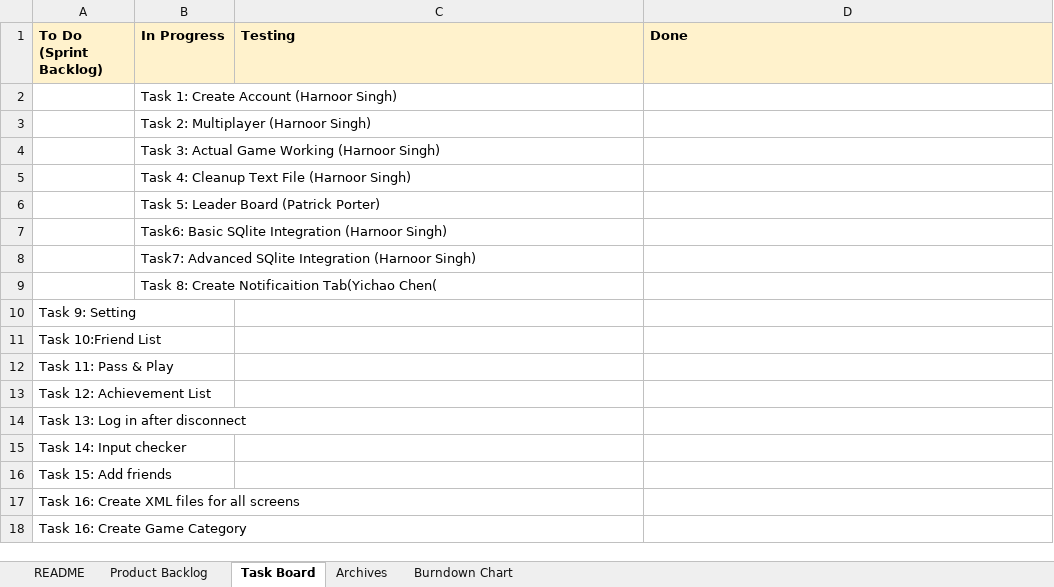
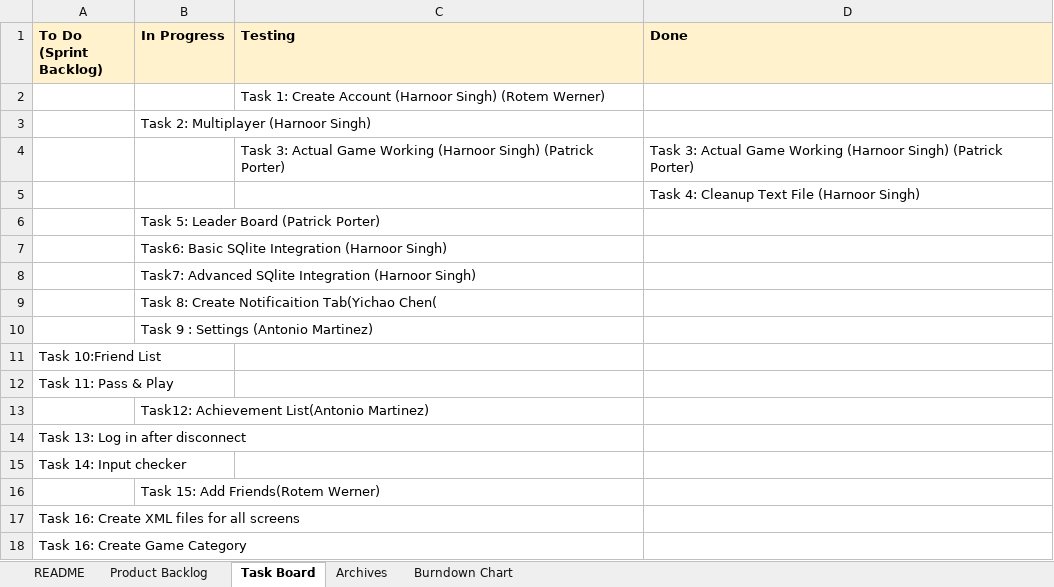
Before and after one commit to hsing013/Atlas_Word_Game, an Excel workbook: docs/The Hooplas Scrum Sheet.xlsx, sheet Task Board, drawn as a sheet; values as stored, in another font and other column widths than the file's, no borders; charts and pictures not drawn; removed rows and columns are numbered as before the commit, all else as after; the diff names each change by its address in the sheet, - before the commit and + after, or states it on an @@ line.

```diff
--- a/docs/The Hooplas Scrum Sheet.xlsx (sheet Task Board)
+++ b/docs/The Hooplas Scrum Sheet.xlsx (sheet Task Board)
-row 2:  | Task 1: Create Account (Harnoor Singh)
+row 2:  |  | Task 1: Create Account (Harnoor Singh) (Rotem Werner)
-row 4:  | Task 3: Actual Game Working (Harnoor Singh)
-row 5:  | Task 4: Cleanup Text File (Harnoor Singh)
+row 4:  |  | Task 3: Actual Game Working (Harnoor Singh) (Patrick Porter) | Task 3: Actual Game Working (Harnoor Singh) (Patrick Porter)
+row 5:  |  |  | Task 4: Cleanup Text File (Harnoor Singh)
-row 10: Task 9: Setting
+row 10:  | Task 9 : Settings (Antonio Martinez)
-row 13: Task 12: Achievement List
+row 13:  | Task12: Achievement List(Antonio Martinez)
-row 16: Task 15: Add friends
+row 16:  | Task 15: Add Friends(Rotem Werner)
```
Also changed, not shown: sheet Burndown Chart, sheet Archives, sheet README, charts or pictures.
